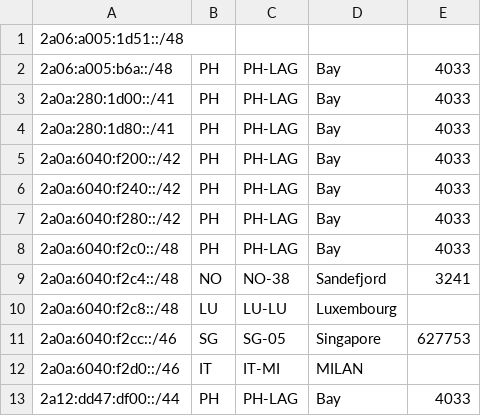
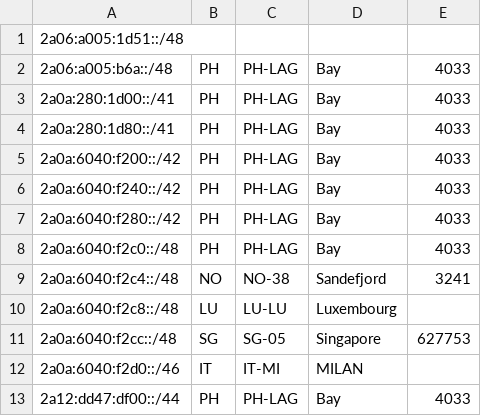
Before and after one commit to jcolideles/as200879, a CSV file: geofeed.csv, drawn as a sheet.

Commit message:
Update geofeed.csv

```diff
--- a/geofeed.csv
+++ b/geofeed.csv
@@ -10,3 +10,3 @@
 2a0a:6040:f2c8::/48,LU,LU-LU,Luxembourg,
-2a0a:6040:f2cc::/46,SG,SG-05,Singapore,627753
+2a0a:6040:f2cc::/48,SG,SG-05,Singapore,627753
 2a0a:6040:f2d0::/46,IT,IT-MI,MILAN,
```
